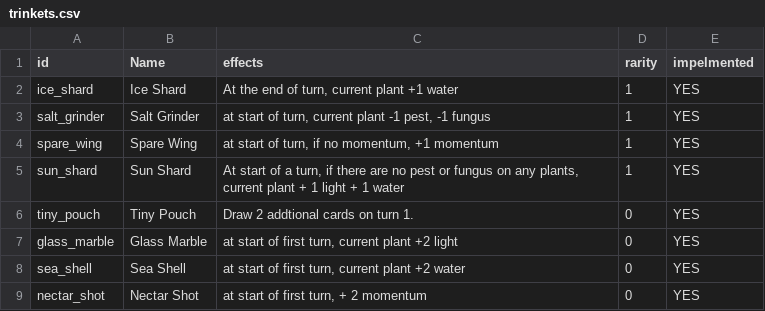
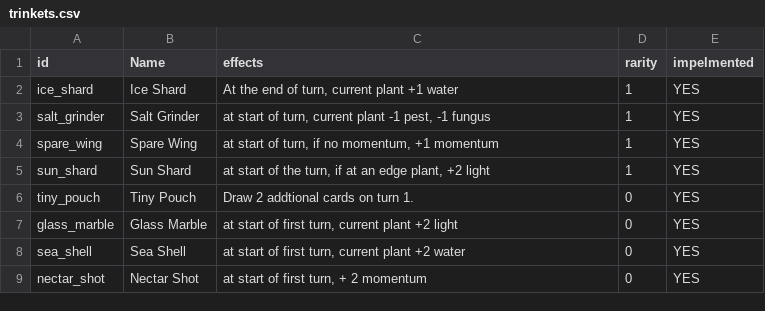
Before and after one commit to cyanglaz/garden, a CSV file: csv/trinkets.csv, drawn as a sheet; only a part is shown.

Commit message:
fiox

```diff
--- a/csv/trinkets.csv
+++ b/csv/trinkets.csv
@@ -4,3 +4,3 @@
 "spare_wing","Spare Wing","at start of turn, if no momentum, +1 momentum","1","YES"
-"sun_shard","Sun Shard","At start of a turn, if there are no pest or fungus on any plants, current plant + 1 light + 1 water","1","YES"
+"sun_shard","Sun Shard","at start of the turn, if at an edge plant, +2 light","1","YES"
 "tiny_pouch","Tiny Pouch","Draw 2 addtional cards on turn 1.","0","YES"
```
